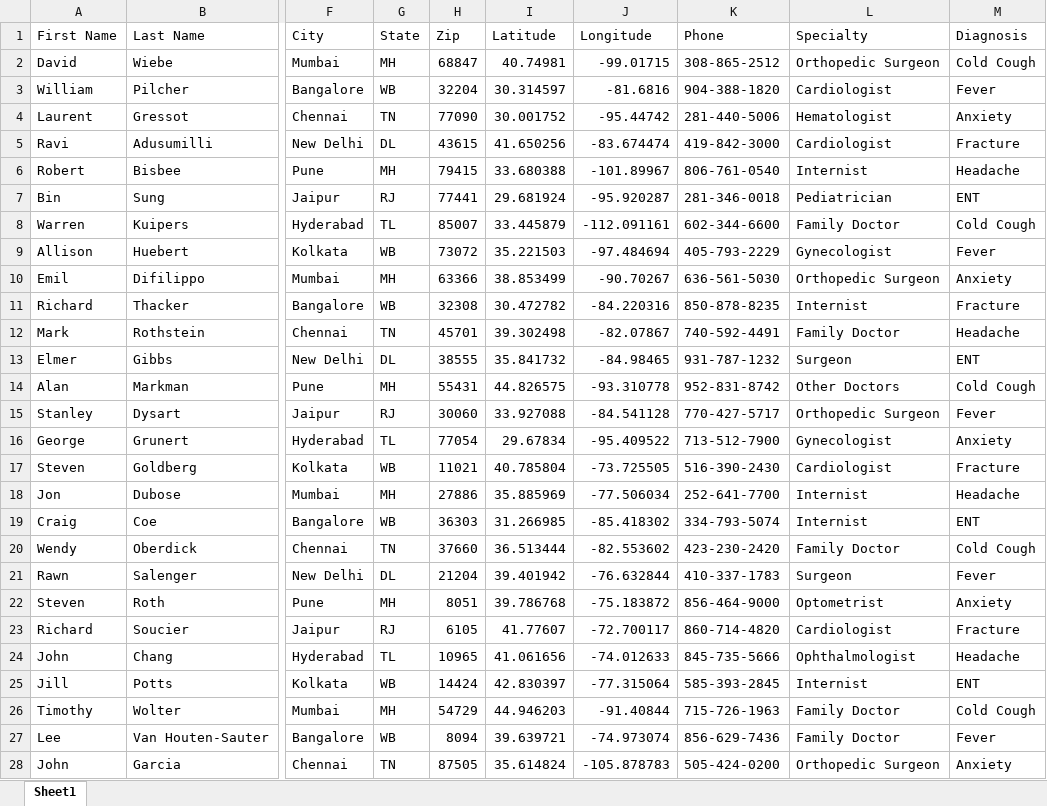
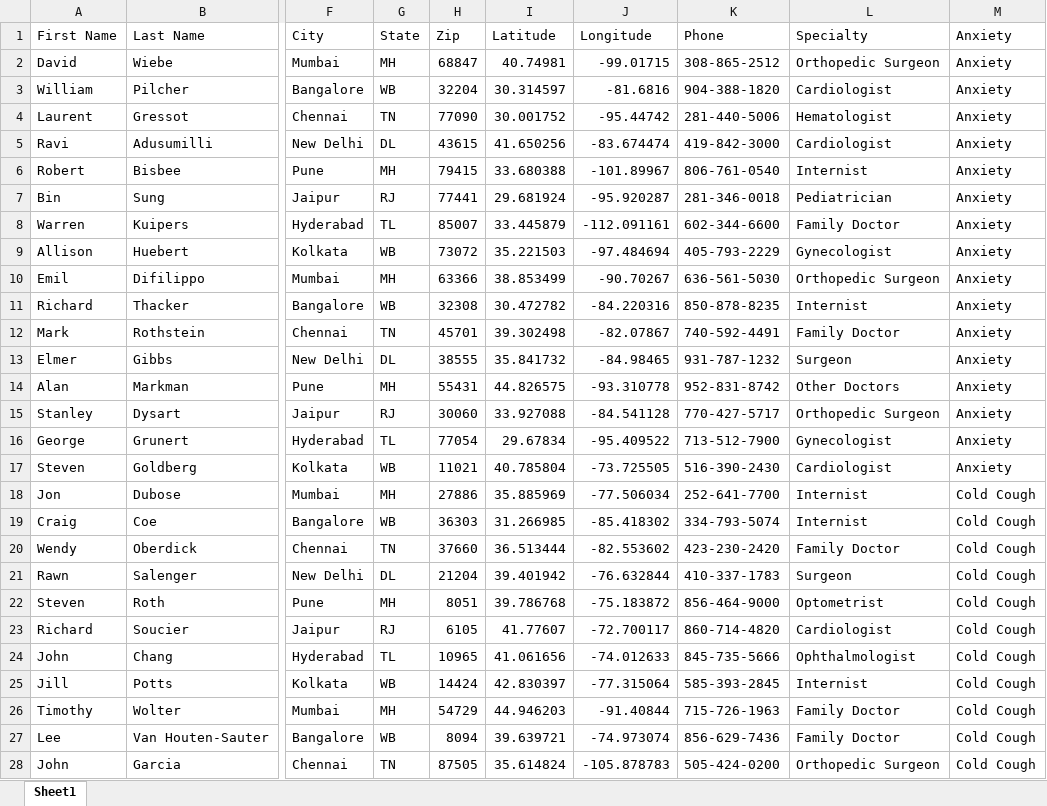
Before and after one commit to faizanparabtani/aibot, an Excel workbook: doctor_data.xlsx, sheet Sheet1, drawn as a sheet; only a part is shown, gaps mark what is left out; values as stored, in another font and other column widths than the file's, no borders; the diff covers the shown part only; the diff names each change by its address in the sheet, - before the commit and + after, or states it on an @@ line.

```diff
--- a/doctor_data.xlsx (sheet Sheet1)
+++ b/doctor_data.xlsx (sheet Sheet1)
-M1: Diagnosis
+M1: Anxiety
-M2 (Anxiety): Cold Cough
+M2 (Anxiety): Anxiety
-M3 (Anxiety): Fever
+M3 (Anxiety): Anxiety
-M5 (Anxiety): Fracture
+M5 (Anxiety): Anxiety
-M6 (Anxiety): Headache
+M6 (Anxiety): Anxiety
-M7 (Anxiety): ENT
+M7 (Anxiety): Anxiety
-M8 (Anxiety): Cold Cough
+M8 (Anxiety): Anxiety
-M9 (Anxiety): Fever
+M9 (Anxiety): Anxiety
-M11 (Anxiety): Fracture
+M11 (Anxiety): Anxiety
-M12 (Anxiety): Headache
+M12 (Anxiety): Anxiety
-M13 (Anxiety): ENT
+M13 (Anxiety): Anxiety
-M14 (Anxiety): Cold Cough
+M14 (Anxiety): Anxiety
-M15 (Anxiety): Fever
+M15 (Anxiety): Anxiety
-M17 (Anxiety): Fracture
+M17 (Anxiety): Anxiety
-M18 (Anxiety): Headache
+M18 (Anxiety): Cold Cough
-M19 (Anxiety): ENT
+M19 (Anxiety): Cold Cough
-M21 (Anxiety): Fever
+M21 (Anxiety): Cold Cough
-M22 (Anxiety): Anxiety
+M22 (Anxiety): Cold Cough
-M23 (Anxiety): Fracture
+M23 (Anxiety): Cold Cough
-M24 (Anxiety): Headache
+M24 (Anxiety): Cold Cough
-M25 (Anxiety): ENT
+M25 (Anxiety): Cold Cough
-M27 (Anxiety): Fever
+M27 (Anxiety): Cold Cough
-M28 (Anxiety): Anxiety
+M28 (Anxiety): Cold Cough
```
Also changed, not shown: 1 removed row and 64 edited cells elsewhere in this sheet, 17 other files.
